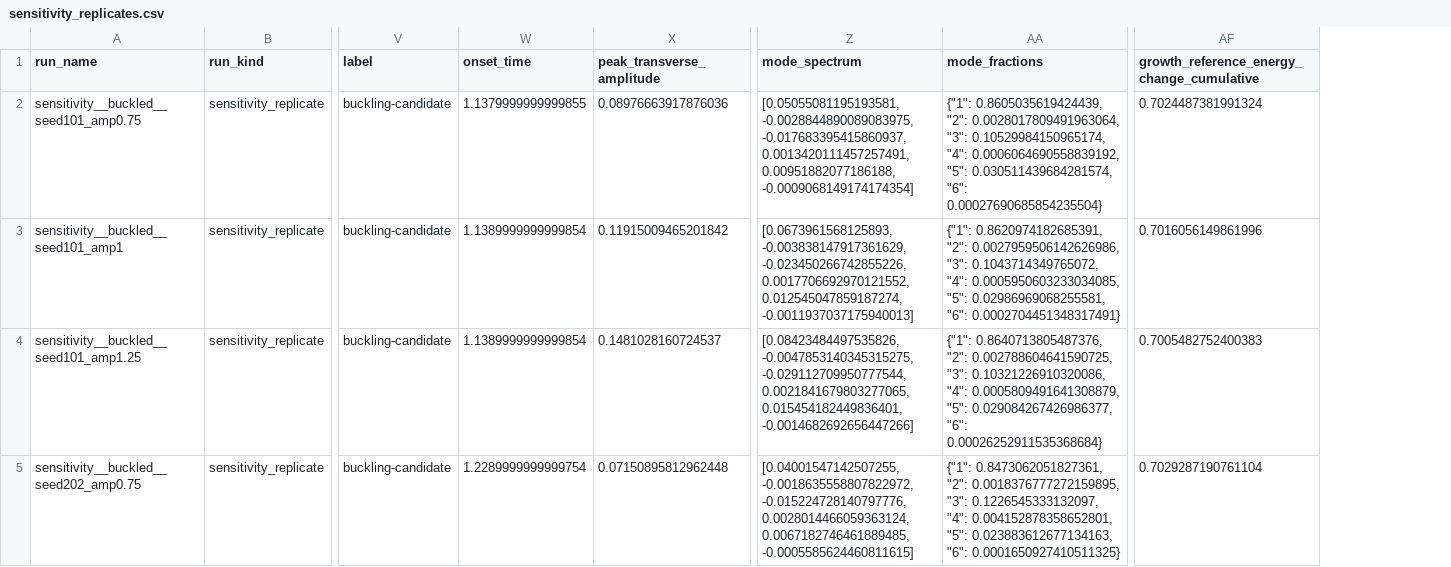
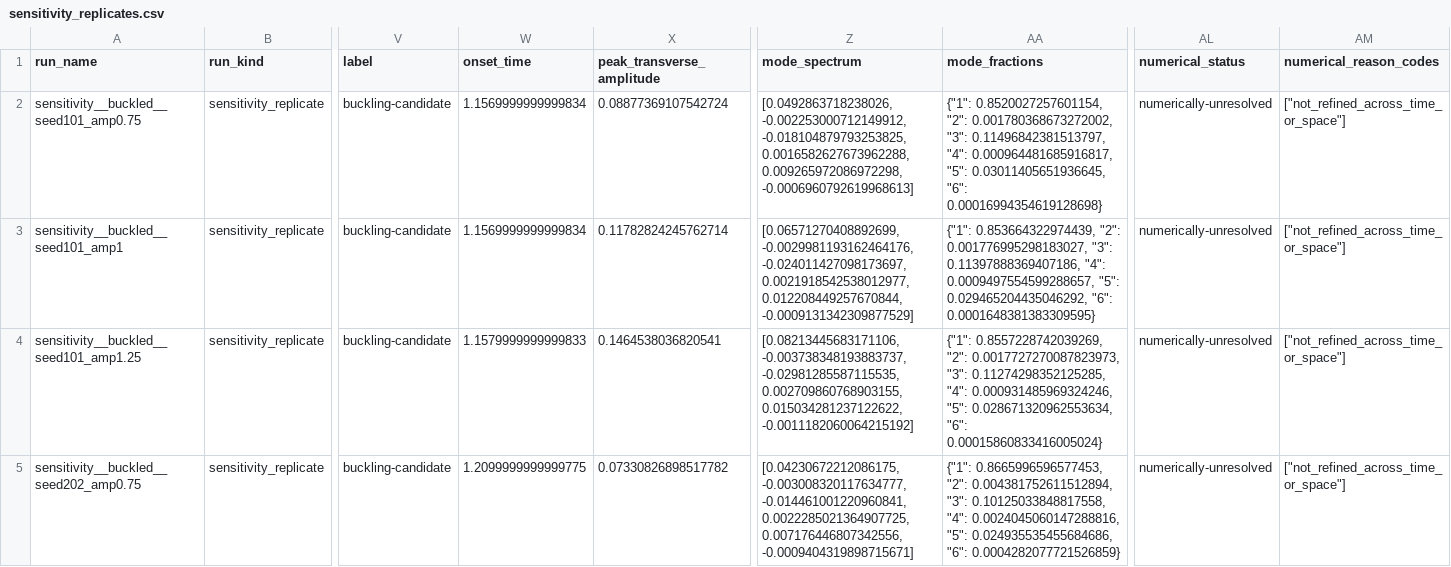
Before and after one commit to ssh0/growing-string, a CSV file: continuum_filament_model/results/free_free_convergence_gate/sensitivity_replicates.csv, drawn as a sheet; only a part is shown, gaps mark what is left out; removed rows and columns are numbered as before the commit, all else as after; the diff covers the shown part only; the diff names each change by its address in the sheet, - before the commit and + after, or states it on an @@ line.

Commit message:
no-mistakes(review): Mark exploratory populations numerically unresolved and refresh audit artifacts

```diff
--- a/continuum_filament_model/results/free_free_convergence_gate/sensitivity_replicates.csv
+++ b/continuum_filament_model/results/free_free_convergence_gate/sensitivity_replicates.csv
-column AF, rows 1-5: growth_reference_energy_change_cumulative | 0.7024487381991324 | 0.7016056149861996 | 0.7005482752400383 | 0.7029287190761104
+column AL (numerical_status), rows 2-5: all numerically-unresolved
+column AM (numerical_reason_codes), rows 2-5: all ["not_refined_across_time_or_space"]
-W2 (onset_time): 1.1379999999999855
+W2 (onset_time): 1.1569999999999834
-X2 (peak_transverse_amplitude): 0.08976663917876036
+X2 (peak_transverse_amplitude): 0.08877369107542724
-Z2 (mode_spectrum): [0.05055081195193581, -0.0028844890089083975, -0.017683395415860937, 0.0013420111457257491, 0.00951882077186188, -0.0009068149174174354]
+Z2 (mode_spectrum): [0.0492863718238026, -0.002253000712149912, -0.018104879793253825, 0.0016582627673962288, 0.009265972086972298, -0.0006960792619968613]
-AA2 (mode_fractions): {"1": 0.8605035619424439, "2": 0.0028017809491963064, "3": 0.10529984150965174, "4": 0.0006064690558839192, "5": 0.030511439684281574, "6": 0.00027690685854235504}
+AA2 (mode_fractions): {"1": 0.8520027257601154, "2": 0.001780368673272002, "3": 0.11496842381513797, "4": 0.000964481685916817, "5": 0.03011405651936645, "6": 0.00016994354619128698}
-W3 (onset_time): 1.1389999999999854
+W3 (onset_time): 1.1569999999999834
-X3 (peak_transverse_amplitude): 0.11915009465201842
+X3 (peak_transverse_amplitude): 0.11782824245762714
-Z3 (mode_spectrum): [0.0673961568125893, -0.003838147917361629, -0.023450266742855226, 0.0017706692970121552, 0.012545047859187274, -0.0011937037175940013]
+Z3 (mode_spectrum): [0.06571270408892699, -0.0029981193162464176, -0.024011427098173697, 0.0021918542538012977, 0.012208449257670844, -0.0009131342309877529]
-AA3 (mode_fractions): {"1": 0.8620974182685391, "2": 0.0027959506142626986, "3": 0.1043714349765072, "4": 0.0005950603233034085, "5": 0.02986969068255581, "6": 0.0002704451348317491}
+AA3 (mode_fractions): {"1": 0.853664322974439, "2": 0.001776995298183027, "3": 0.11397888369407186, "4": 0.0009497554599288657, "5": 0.029465204435046292, "6": 0.0001648381383309595}
-W4 (onset_time): 1.1389999999999854
+W4 (onset_time): 1.1579999999999833
-X4 (peak_transverse_amplitude): 0.1481028160724537
+X4 (peak_transverse_amplitude): 0.1464538036820541
-Z4 (mode_spectrum): [0.08423484497535826, -0.0047853140345315275, -0.029112709950777544, 0.0021841679803277065, 0.015454182449836401, -0.0014682692656447266]
+Z4 (mode_spectrum): [0.08213445683171106, -0.003738348193883737, -0.02981285587115535, 0.002709860768903155, 0.015034281237122622, -0.0011182060064215192]
-AA4 (mode_fractions): {"1": 0.8640713805487376, "2": 0.002788604641590725, "3": 0.10321226910320086, "4": 0.0005809491641308879, "5": 0.029084267426986377, "6": 0.00026252911535368684}
+AA4 (mode_fractions): {"1": 0.8557228742039269, "2": 0.0017727270087823973, "3": 0.11274298352125285, "4": 0.000931485969324246, "5": 0.028671320962553634, "6": 0.00015860833416005024}
-W5 (onset_time): 1.2289999999999754
+W5 (onset_time): 1.2099999999999775
-X5 (peak_transverse_amplitude): 0.07150895812962448
+X5 (peak_transverse_amplitude): 0.07330826898517782
-Z5 (mode_spectrum): [0.04001547142507255, -0.0018635558807822972, -0.015224728140797776, 0.0028014466059363124, 0.0067182746461889485, -0.0005585624460811615]
+Z5 (mode_spectrum): [0.04230672212086175, -0.003008320117634777, -0.014461001220960841, 0.0022285021364907725, 0.007176446807342556, -0.0009404319898715671]
-AA5 (mode_fractions): {"1": 0.8473062051827361, "2": 0.0018376777272159895, "3": 0.1226545333132097, "4": 0.004152878358652801, "5": 0.023883612677134163, "6": 0.0001650927410511325}
+AA5 (mode_fractions): {"1": 0.8665996596577453, "2": 0.004381752611512894, "3": 0.10125033848817558, "4": 0.0024045060147288816, "5": 0.024935535455684686, "6": 0.0004282077721526859}
```
Also changed, not shown: 20 edited cells elsewhere in this file, continuum_filament_model/results/free_free_convergence_gate/contrasts.csv, continuum_filament_model/results/free_free_convergence_gate/controls.csv, 10 other files.
